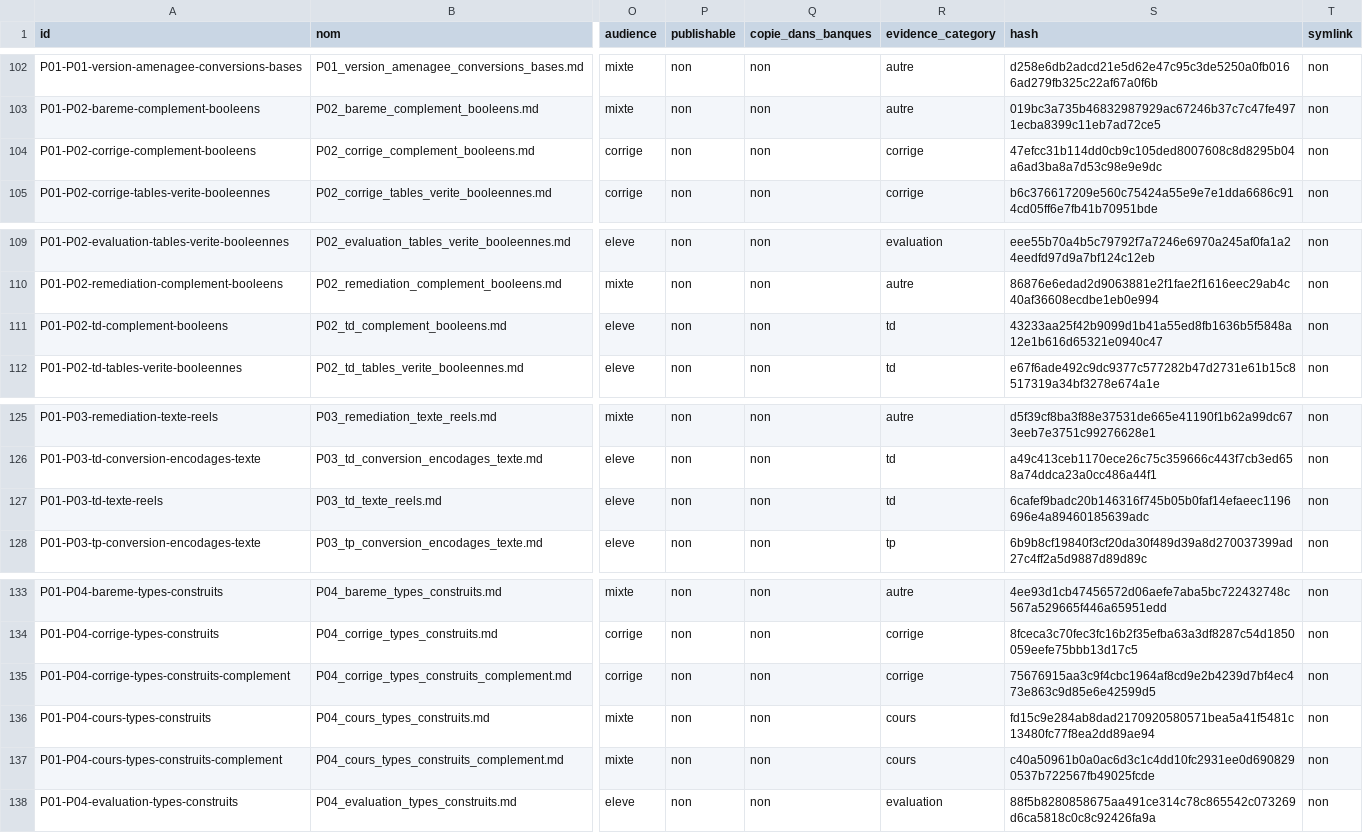
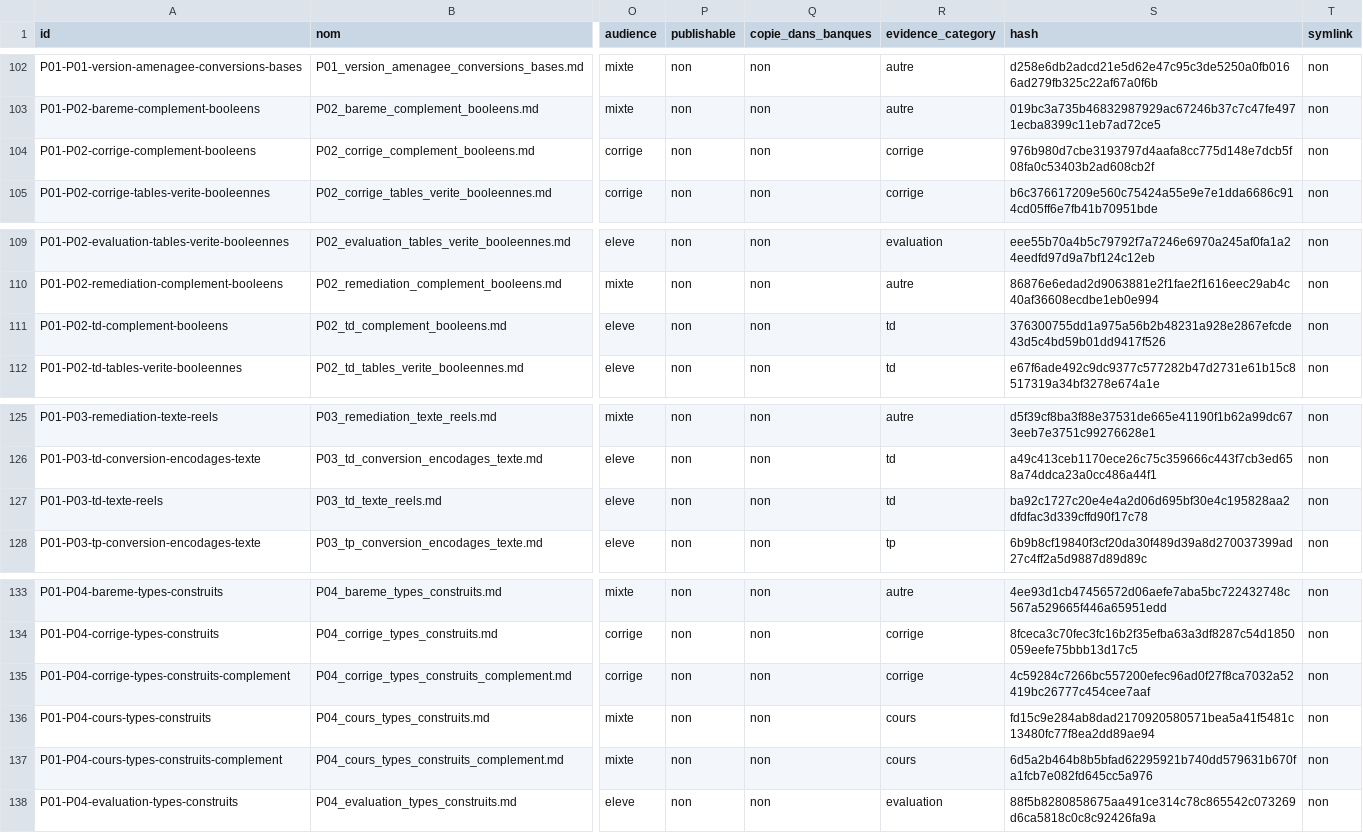
Before and after one commit to cyranoaladin/NSI, a CSV file: manifest.csv, drawn as a sheet; only a part is shown, gaps mark what is left out; the diff names each change by its address in the sheet, - before the commit and + after, or states it on an @@ line.

```diff
--- a/manifest.csv
+++ b/manifest.csv
-S104 (hash): 47efcc31b114dd0cb9c105ded8007608c8d8295b04a6ad3ba8a7d53c98e9e9dc
+S104 (hash): 976b980d7cbe3193797d4aafa8cc775d148e7dcb5f08fa0c53403b2ad608cb2f
-S111 (hash): 43233aa25f42b9099d1b41a55ed8fb1636b5f5848a12e1b616d65321e0940c47
+S111 (hash): 376300755dd1a975a56b2b48231a928e2867efcde43d5c4bd59b01dd9417f526
-S127 (hash): 6cafef9badc20b146316f745b05b0faf14efaeec1196696e4a89460185639adc
+S127 (hash): ba92c1727c20e4e4a2d06d695bf30e4c195828aa2dfdfac3d339cffd90f17c78
-S135 (hash): 75676915aa3c9f4cbc1964af8cd9e2b4239d7bf4ec473e863c9d85e6e42599d5
+S135 (hash): 4c59284c7266bc557200efec96ad0f27f8ca7032a52419bc26777c454cee7aaf
-S137 (hash): c40a50961b0a0ac6d3c1c4dd10fc2931ee0d6908290537b722567fb49025fcde
+S137 (hash): 6d5a2b464b8b5bfad62295921b740dd579631b670fa1fcb7e082fd645cc5a976
```
Also changed, not shown: manifest_tooling.csv, 1 other file.
